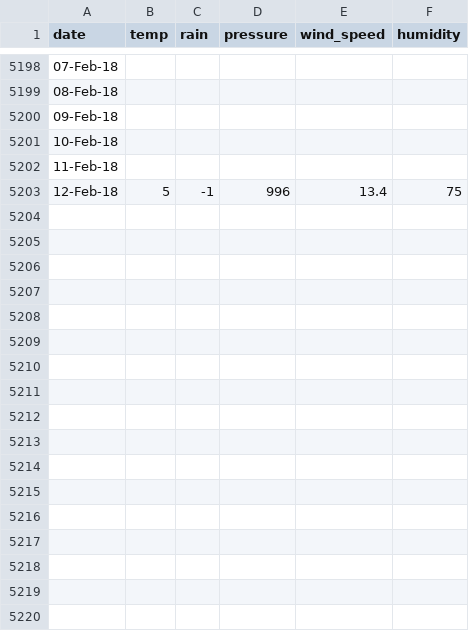
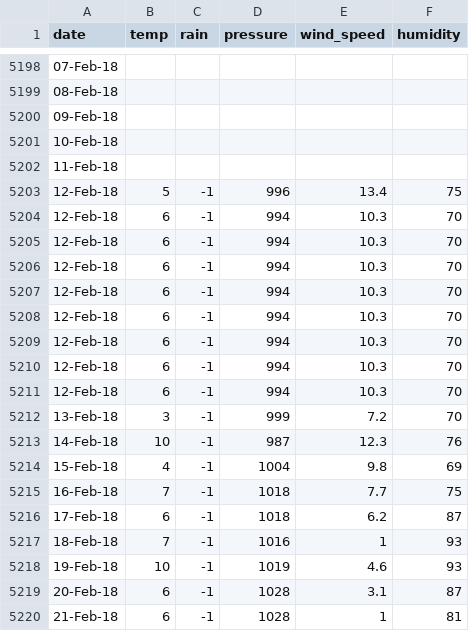
Before and after one commit to oconnel6/fyp-code, a CSV file: merger/carlow.csv, drawn as a sheet; only a part is shown, gaps mark what is left out; the diff names each change by its address in the sheet, - before the commit and + after, or states it on an @@ line.

```diff
--- a/merger/carlow.csv
+++ b/merger/carlow.csv
+row 5204: 12-Feb-18 | 6 | -1 | 994 | 10.3 | 70
+row 5205: 12-Feb-18 | 6 | -1 | 994 | 10.3 | 70
+row 5206: 12-Feb-18 | 6 | -1 | 994 | 10.3 | 70
+row 5207: 12-Feb-18 | 6 | -1 | 994 | 10.3 | 70
+row 5208: 12-Feb-18 | 6 | -1 | 994 | 10.3 | 70
+row 5209: 12-Feb-18 | 6 | -1 | 994 | 10.3 | 70
+row 5210: 12-Feb-18 | 6 | -1 | 994 | 10.3 | 70
+row 5211: 12-Feb-18 | 6 | -1 | 994 | 10.3 | 70
+row 5212: 13-Feb-18 | 3 | -1 | 999 | 7.2 | 70
+row 5213: 14-Feb-18 | 10 | -1 | 987 | 12.3 | 76
+row 5214: 15-Feb-18 | 4 | -1 | 1004 | 9.8 | 69
+row 5215: 16-Feb-18 | 7 | -1 | 1018 | 7.7 | 75
+row 5216: 17-Feb-18 | 6 | -1 | 1018 | 6.2 | 87
+row 5217: 18-Feb-18 | 7 | -1 | 1016 | 1 | 93
+row 5218: 19-Feb-18 | 10 | -1 | 1019 | 4.6 | 93
+row 5219: 20-Feb-18 | 6 | -1 | 1028 | 3.1 | 87
+row 5220: 21-Feb-18 | 6 | -1 | 1028 | 1 | 81
```
Also changed, not shown: merger/cavan.csv, merger/cork.csv, 7 other files.
